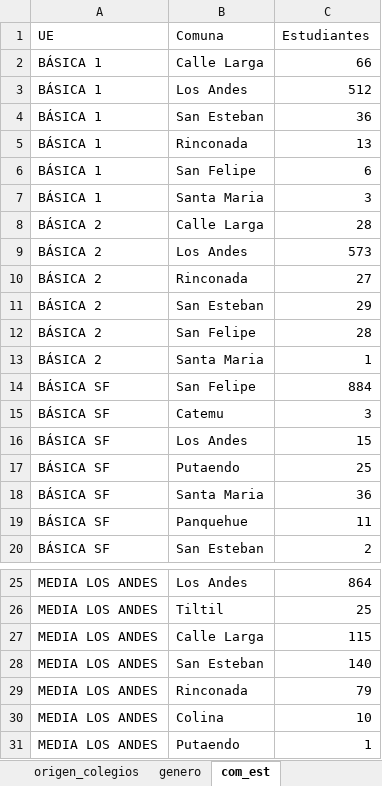
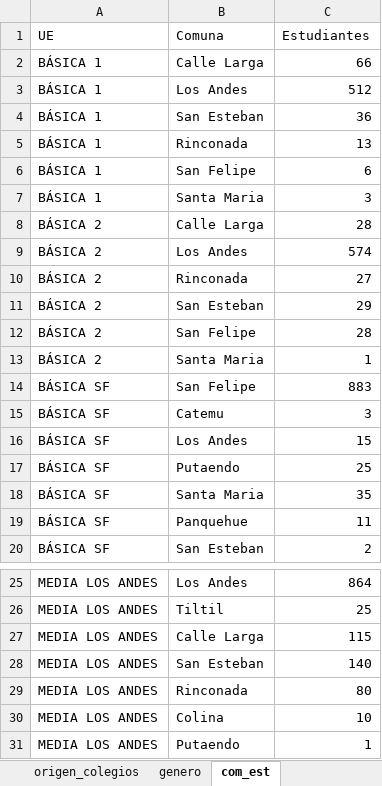
Before and after one commit to cjsepulveda/Proyect_multi_page, an Excel workbook: src/pages/data/mat_2026.xlsx, sheet com_est, drawn as a sheet; only a part is shown, gaps mark what is left out; values as stored, in another font and other column widths than the file's, no borders; the diff names each change by its address in the sheet, - before the commit and + after, or states it on an @@ line.

```diff
--- a/src/pages/data/mat_2026.xlsx (sheet com_est)
+++ b/src/pages/data/mat_2026.xlsx (sheet com_est)
-C9 (Estudiantes): 573
+C9 (Estudiantes): 574
-C14 (Estudiantes): 884
+C14 (Estudiantes): 883
-C18 (Estudiantes): 36
+C18 (Estudiantes): 35
-C29 (Estudiantes): 79
+C29 (Estudiantes): 80
```
Also changed, not shown: sheet origen_colegios, sheet mat_2026, sheet mat_time, sheet origen_estudiantes, sheet genero.
